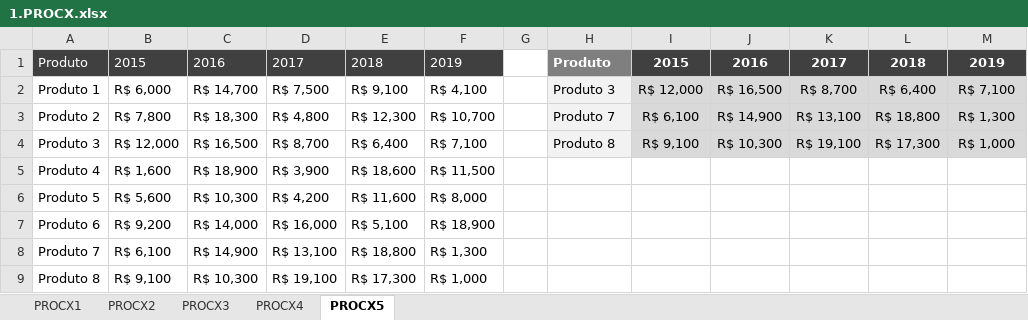
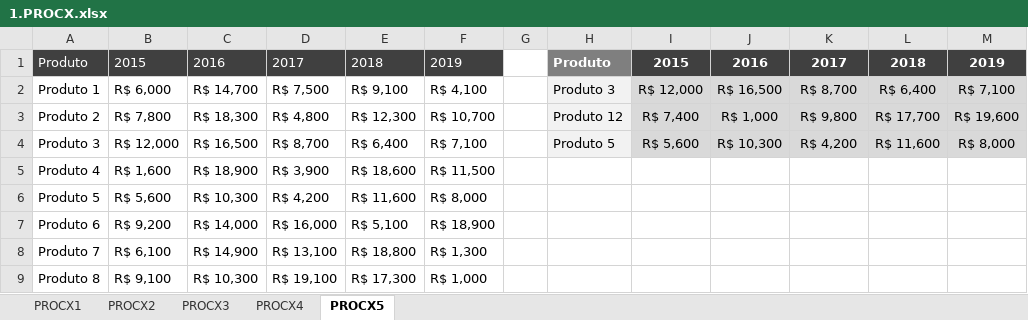
Before and after one commit to Filipeck/hashTagTreinamento, an Excel workbook: 2.Excel/hands-on/6.Funcoes_Mercado/9.PROCX/1.PROCX.xlsx, sheet PROCX5, drawn as a sheet; only a part is shown; values as stored, in another font and other column widths than the file's, no borders; the diff names each change by its address in the sheet, - before the commit and + after, or states it on an @@ line.

Commit message:
exercicio fixacao

```diff
--- a/2.Excel/hands-on/6.Funcoes_Mercado/9.PROCX/1.PROCX.xlsx (sheet PROCX5)
+++ b/2.Excel/hands-on/6.Funcoes_Mercado/9.PROCX/1.PROCX.xlsx (sheet PROCX5)
-H3: Produto 7
+H3: Produto 12
-I3: R$ 6,100
+I3: R$ 7,400
-J3: R$ 14,900
+J3: R$ 1,000
-K3: R$ 13,100
+K3: R$ 9,800
-L3: R$ 18,800
+L3: R$ 17,700
-M3: R$ 1,300
+M3: R$ 19,600
-H4: Produto 8
+H4: Produto 5
-I4: R$ 9,100
+I4: R$ 5,600
-K4: R$ 19,100
+K4: R$ 4,200
-L4: R$ 17,300
+L4: R$ 11,600
-M4: R$ 1,000
+M4: R$ 8,000
```
